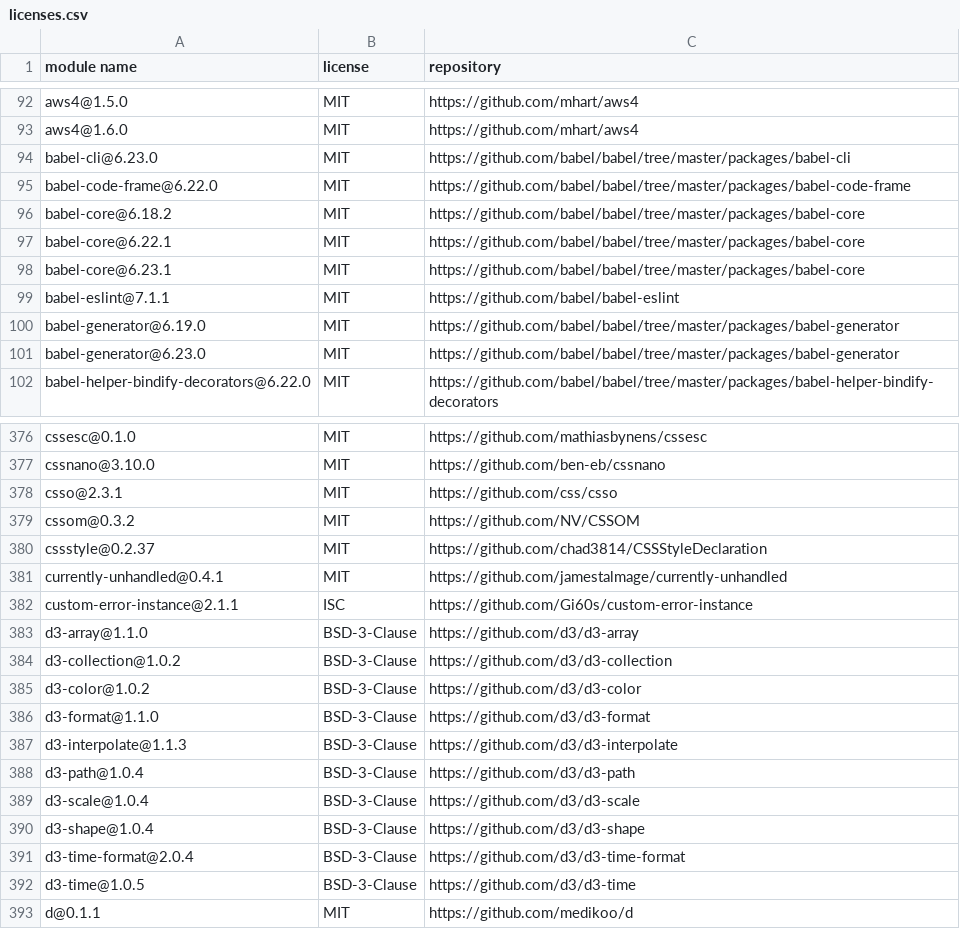
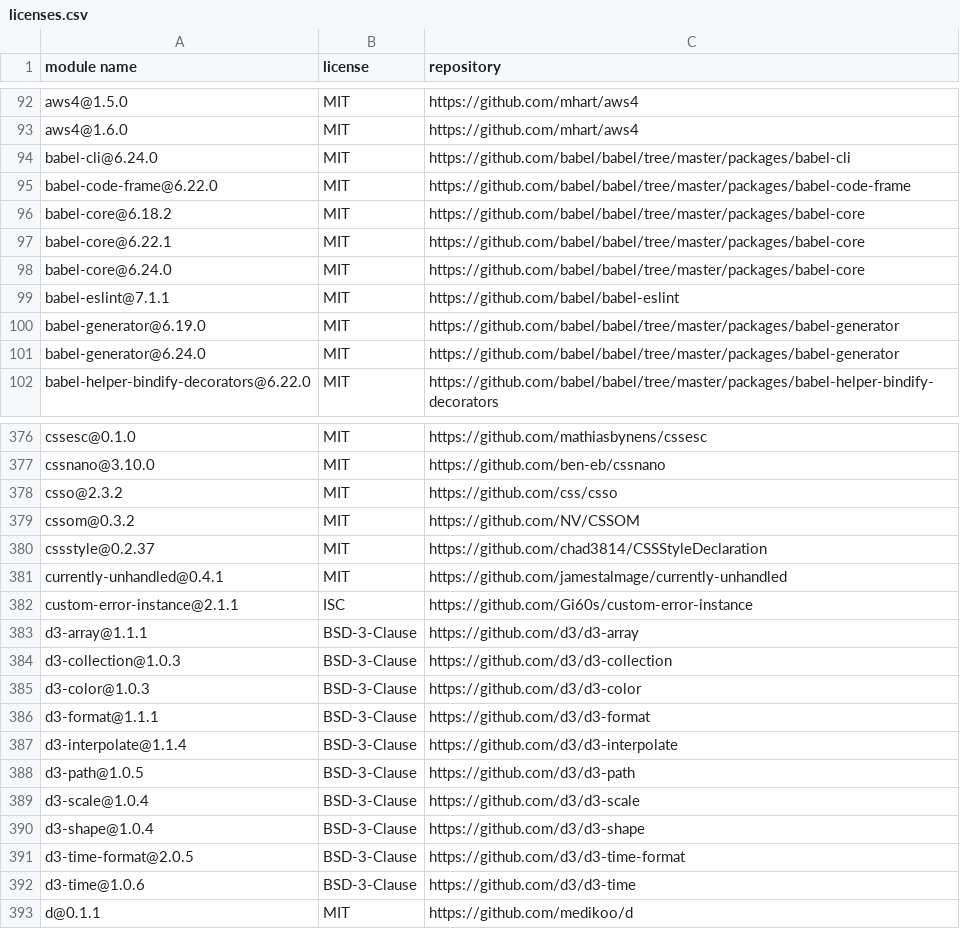
Before and after one commit to MCS-Lite/mcs-lite, a CSV file: docs/licenses.csv, drawn as a sheet; only a part is shown, gaps mark what is left out; the diff covers the shown part only.

Commit message:
chore(ncu): upgrade npm_modules (babel, d3-color) (#218)
* chore(ncu): upgrade npm_modules (babel, d3-color)
* docs(License): update

```diff
--- a/docs/licenses.csv
+++ b/docs/licenses.csv
@@ -93,3 +93,3 @@
 "aws4@1.6.0","MIT","https://github.com/mhart/aws4"
-"babel-cli@6.23.0","MIT","https://github.com/babel/babel/tree/master/packages/babel-cli"
+"babel-cli@6.24.0","MIT","https://github.com/babel/babel/tree/master/packages/babel-cli"
 "babel-code-frame@6.22.0","MIT","https://github.com/babel/babel/tree/master/packages/babel-code-frame"
@@ -97,6 +97,6 @@
 "babel-core@6.22.1","MIT","https://github.com/babel/babel/tree/master/packages/babel-core"
-"babel-core@6.23.1","MIT","https://github.com/babel/babel/tree/master/packages/babel-core"
+"babel-core@6.24.0","MIT","https://github.com/babel/babel/tree/master/packages/babel-core"
 "babel-eslint@7.1.1","MIT","https://github.com/babel/babel-eslint"
 "babel-generator@6.19.0","MIT","https://github.com/babel/babel/tree/master/packages/babel-generator"
-"babel-generator@6.23.0","MIT","https://github.com/babel/babel/tree/master/packages/babel-generator"
+"babel-generator@6.24.0","MIT","https://github.com/babel/babel/tree/master/packages/babel-generator"
 "babel-helper-bindify-decorators@6.22.0","MIT","https://github.com/babel/babel/tree/master/packages/babel-helper-bindify-decorators"
@@ -377,3 +377,3 @@
 "cssnano@3.10.0","MIT","https://github.com/ben-eb/cssnano"
-"csso@2.3.1","MIT","https://github.com/css/csso"
+"csso@2.3.2","MIT","https://github.com/css/csso"
 "cssom@0.3.2","MIT","https://github.com/NV/CSSOM"
@@ -382,12 +382,12 @@
 "custom-error-instance@2.1.1","ISC","https://github.com/Gi60s/custom-error-instance"
-"d3-array@1.1.0","BSD-3-Clause","https://github.com/d3/d3-array"
-"d3-collection@1.0.2","BSD-3-Clause","https://github.com/d3/d3-collection"
-"d3-color@1.0.2","BSD-3-Clause","https://github.com/d3/d3-color"
-"d3-format@1.1.0","BSD-3-Clause","https://github.com/d3/d3-format"
-"d3-interpolate@1.1.3","BSD-3-Clause","https://github.com/d3/d3-interpolate"
-"d3-path@1.0.4","BSD-3-Clause","https://github.com/d3/d3-path"
+"d3-array@1.1.1","BSD-3-Clause","https://github.com/d3/d3-array"
+"d3-collection@1.0.3","BSD-3-Clause","https://github.com/d3/d3-collection"
+"d3-color@1.0.3","BSD-3-Clause","https://github.com/d3/d3-color"
+"d3-format@1.1.1","BSD-3-Clause","https://github.com/d3/d3-format"
+"d3-interpolate@1.1.4","BSD-3-Clause","https://github.com/d3/d3-interpolate"
+"d3-path@1.0.5","BSD-3-Clause","https://github.com/d3/d3-path"
 "d3-scale@1.0.4","BSD-3-Clause","https://github.com/d3/d3-scale"
 "d3-shape@1.0.4","BSD-3-Clause","https://github.com/d3/d3-shape"
-"d3-time-format@2.0.4","BSD-3-Clause","https://github.com/d3/d3-time-format"
-"d3-time@1.0.5","BSD-3-Clause","https://github.com/d3/d3-time"
+"d3-time-format@2.0.5","BSD-3-Clause","https://github.com/d3/d3-time-format"
+"d3-time@1.0.6","BSD-3-Clause","https://github.com/d3/d3-time"
 "d@0.1.1","MIT","https://github.com/medikoo/d"
```
Also changed, not shown: 2 added rows and 14 edited cells elsewhere in this file, 6 other files.
